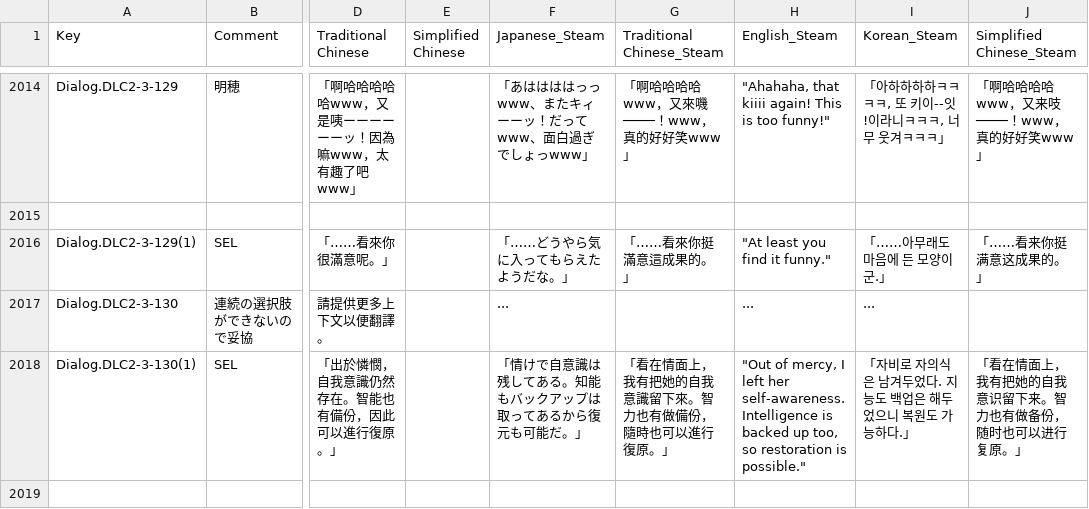
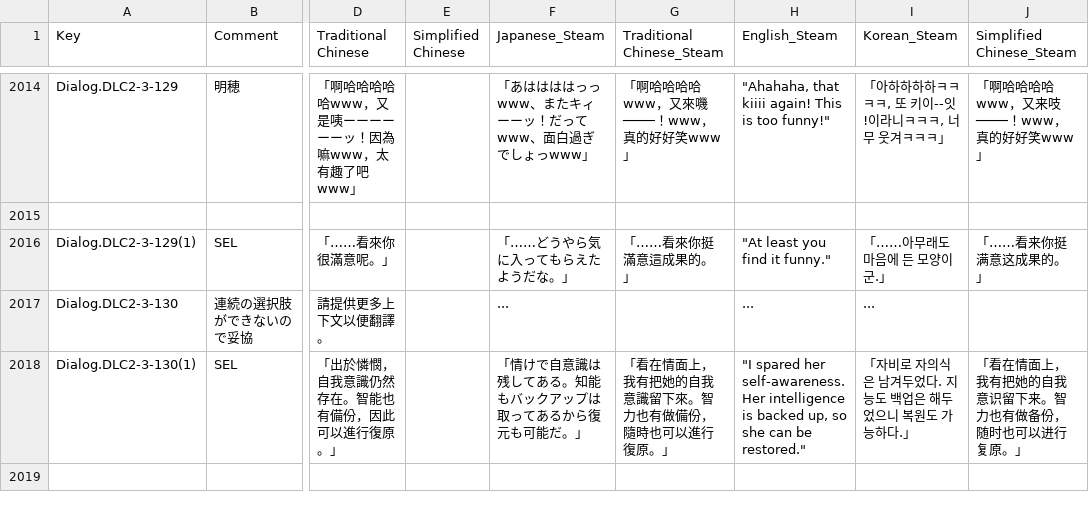
Before and after one commit to maryphun/MagicalHeroines, a CSV file: Assets/Resources/LocalizationSheet/DLCメインストーリー.csv, drawn as a sheet; only a part is shown, gaps mark what is left out; the diff covers the shown part only; the diff names each change by its address in the sheet, - before the commit and + after, or states it on an @@ line.

```diff
--- a/Assets/Resources/LocalizationSheet/DLCメインストーリー.csv
+++ b/Assets/Resources/LocalizationSheet/DLCメインストーリー.csv
-H2018 (English_Steam): "Out of mercy, I left her self-awareness. Intelligence is backed up too, so restoration is possible."
+H2018 (English_Steam): "I spared her self-awareness. Her intelligence is backed up, so she can be restored."
```
Also changed, not shown: 5 edited cells elsewhere in this file, Assets/Resources/LocalizationSheet/Dialog.Tutorial.csv, 8 other files.
